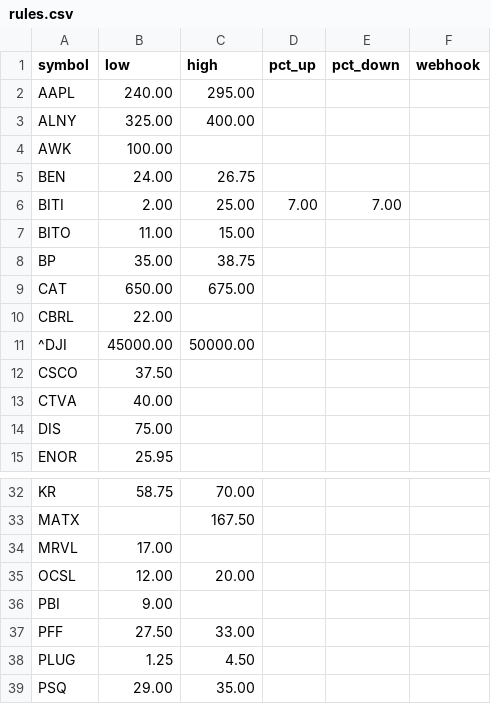
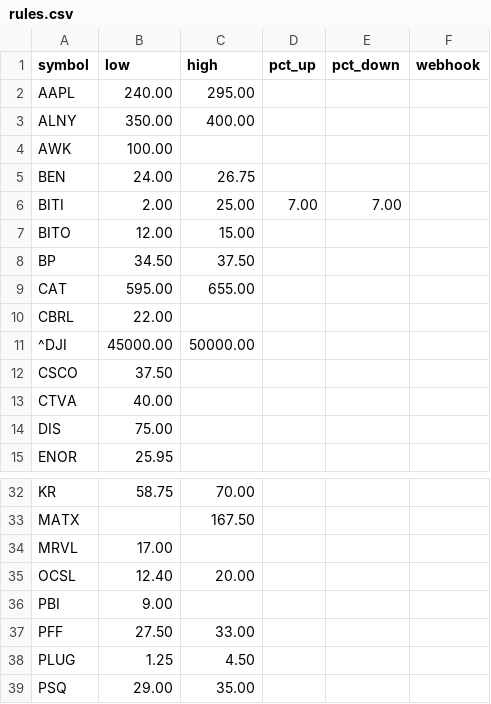
Before and after one commit to tyoungg/stock-monitor, a CSV file: rules.csv, drawn as a sheet; only a part is shown, gaps mark what is left out; the diff covers the shown part only.

```diff
--- a/rules.csv
+++ b/rules.csv
@@ -2,3 +2,3 @@ symbol,low,high,pct_up,pct_down,webhook
 AAPL,240.00,295.00,,,
-ALNY,325.00,400.00,,,
+ALNY,350.00,400.00,,,
 AWK,100.00,,,,
@@ -6,5 +6,5 @@ BEN,24.00,26.75,,,
 BITI,2.00,25.00,7.00,7.00,
-BITO,11.00,15.00,,,
-BP,35.00,38.75,,,
-CAT,650.00,675.00,,,
+BITO,12.00,15.00,,,
+BP,34.50,37.50,,,
+CAT,595.00,655.00,,,
 CBRL,22.00,,,,
@@ -34,3 +34,3 @@ MATX,,167.50  ,,,
 MRVL,17.00,,,,
-OCSL,12.00,20.00,,,
+OCSL,12.40,20.00,,,
 PBI,9.00,,,,
```
Also changed, not shown: 18 edited cells elsewhere in this file, 15 other files.
